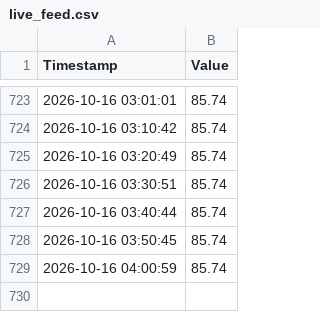
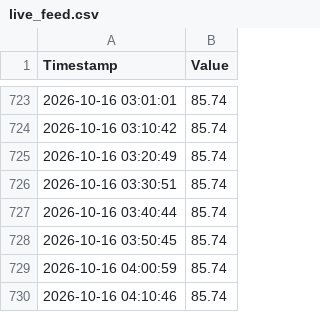
Before and after one commit to jeraldseet/gatun-lake-live-monitor-v2, a CSV file: live_feed.csv, drawn as a sheet; only a part is shown, gaps mark what is left out; the diff names each change by its address in the sheet, - before the commit and + after, or states it on an @@ line.

```diff
--- a/live_feed.csv
+++ b/live_feed.csv
+row 730: 2026-10-16 04:10:46 | 85.74
```
